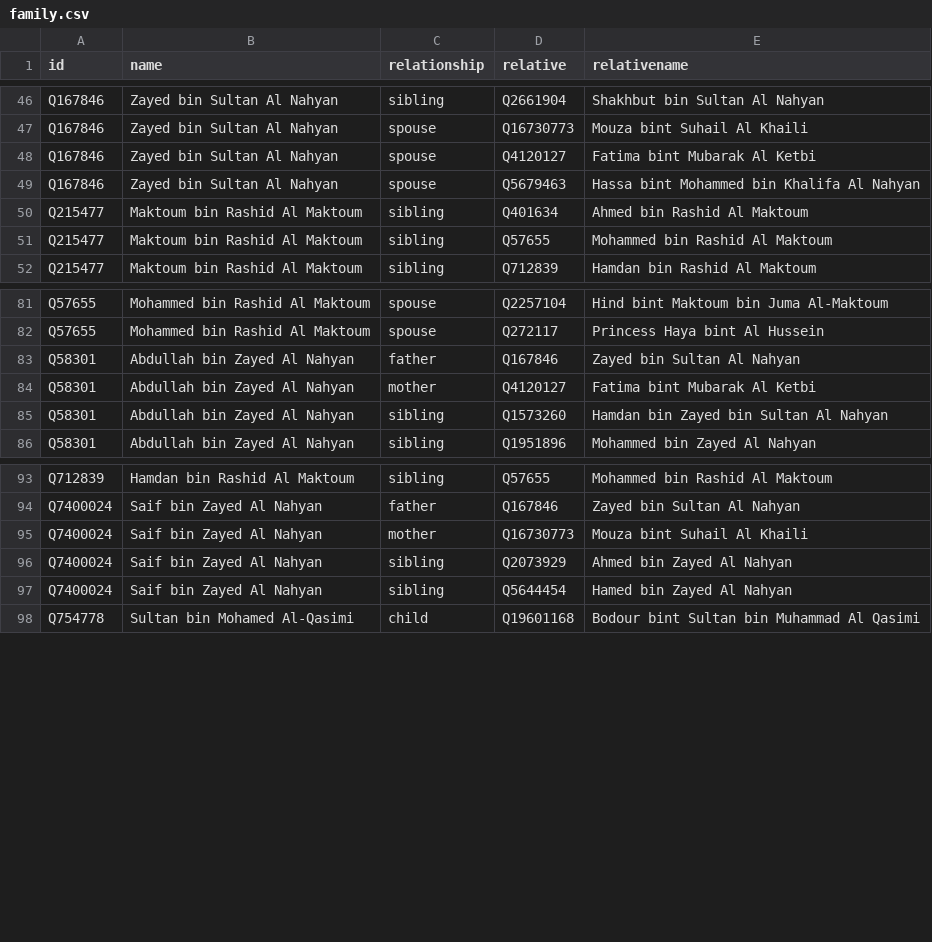
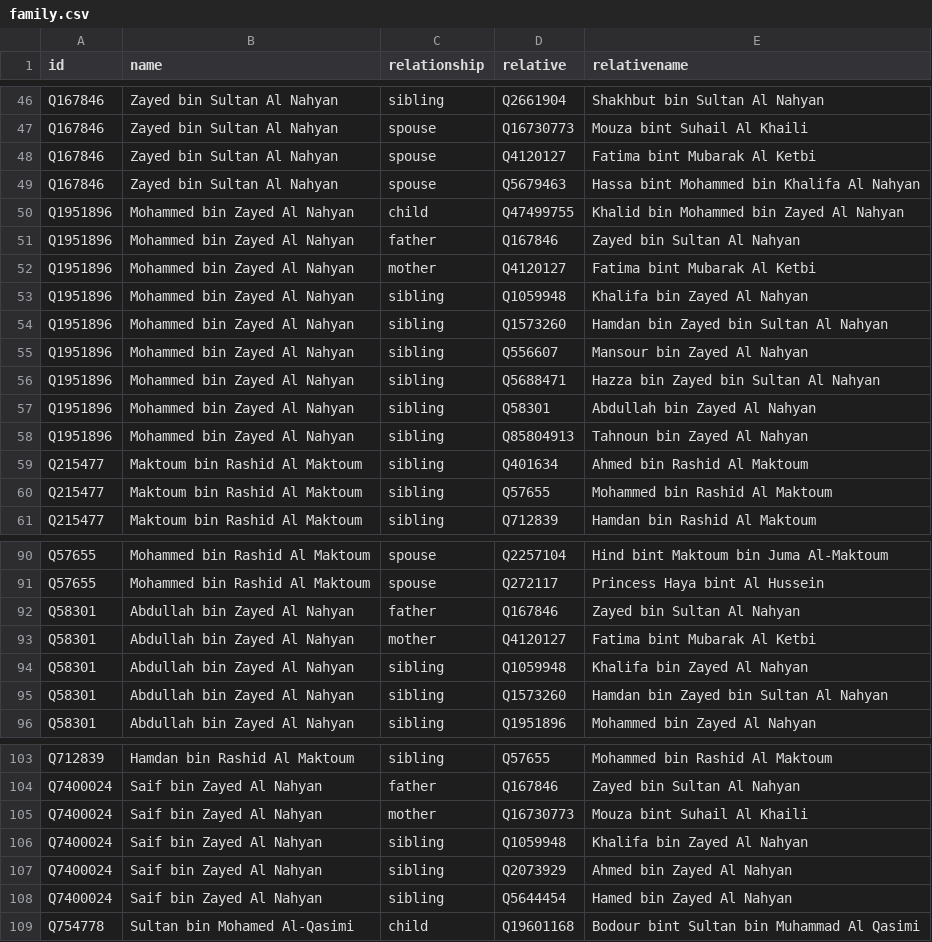
Before and after one commit to every-politician-scrapers/uae-ministers, a CSV file: html/family.csv, drawn as a sheet; only a part is shown, gaps mark what is left out; the diff names each change by its address in the sheet, - before the commit and + after, or states it on an @@ line.

```diff
--- a/html/family.csv
+++ b/html/family.csv
+row 50: Q1951896 | Mohammed bin Zayed Al Nahyan | child | Q47499755 | Khalid bin Mohammed bin Zayed Al Nahyan
+row 51: Q1951896 | Mohammed bin Zayed Al Nahyan | father | Q167846 | Zayed bin Sultan Al Nahyan
+row 52: Q1951896 | Mohammed bin Zayed Al Nahyan | mother | Q4120127 | Fatima bint Mubarak Al Ketbi
+row 53: Q1951896 | Mohammed bin Zayed Al Nahyan | sibling | Q1059948 | Khalifa bin Zayed Al Nahyan
+row 54: Q1951896 | Mohammed bin Zayed Al Nahyan | sibling | Q1573260 | Hamdan bin Zayed bin Sultan Al Nahyan
+row 55: Q1951896 | Mohammed bin Zayed Al Nahyan | sibling | Q556607 | Mansour bin Zayed Al Nahyan
+row 56: Q1951896 | Mohammed bin Zayed Al Nahyan | sibling | Q5688471 | Hazza bin Zayed bin Sultan Al Nahyan
+row 57: Q1951896 | Mohammed bin Zayed Al Nahyan | sibling | Q58301 | Abdullah bin Zayed Al Nahyan
+row 58: Q1951896 | Mohammed bin Zayed Al Nahyan | sibling | Q85804913 | Tahnoun bin Zayed Al Nahyan
+row 94: Q58301 | Abdullah bin Zayed Al Nahyan | sibling | Q1059948 | Khalifa bin Zayed Al Nahyan
+row 106: Q7400024 | Saif bin Zayed Al Nahyan | sibling | Q1059948 | Khalifa bin Zayed Al Nahyan
```
Also changed, not shown: html/current.csv, html/holders21.csv, 1 other file.
